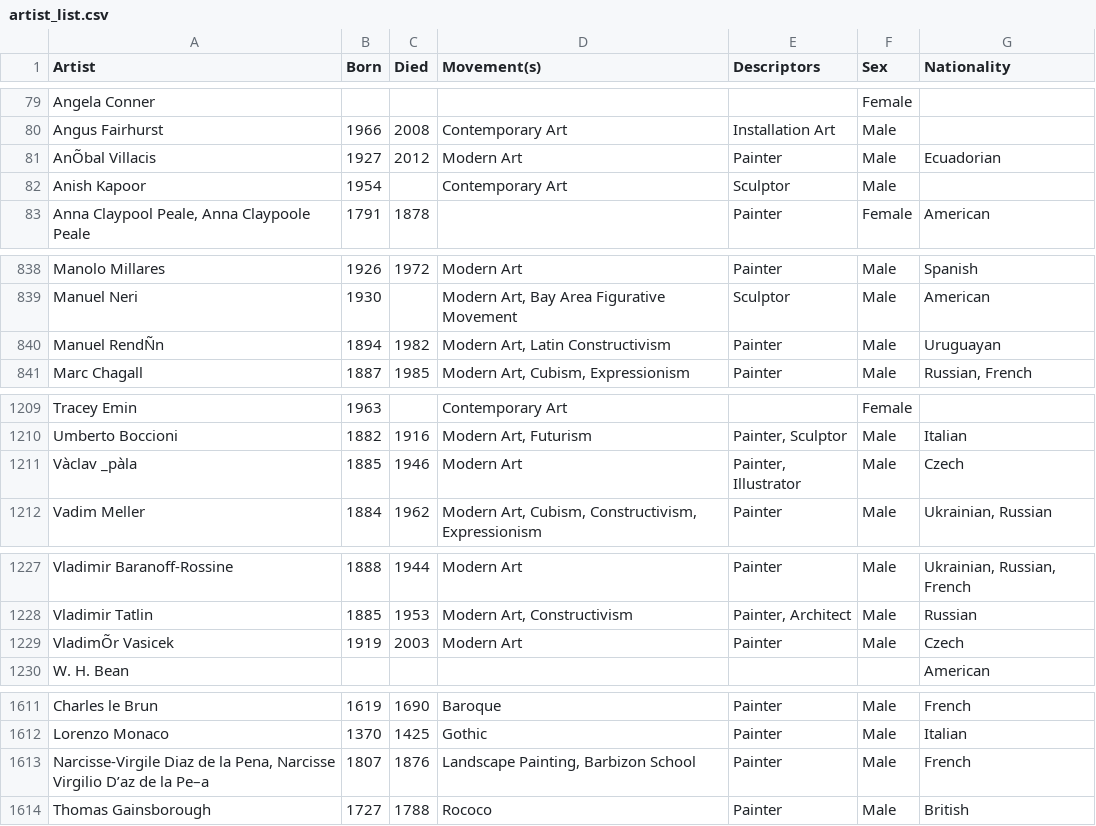
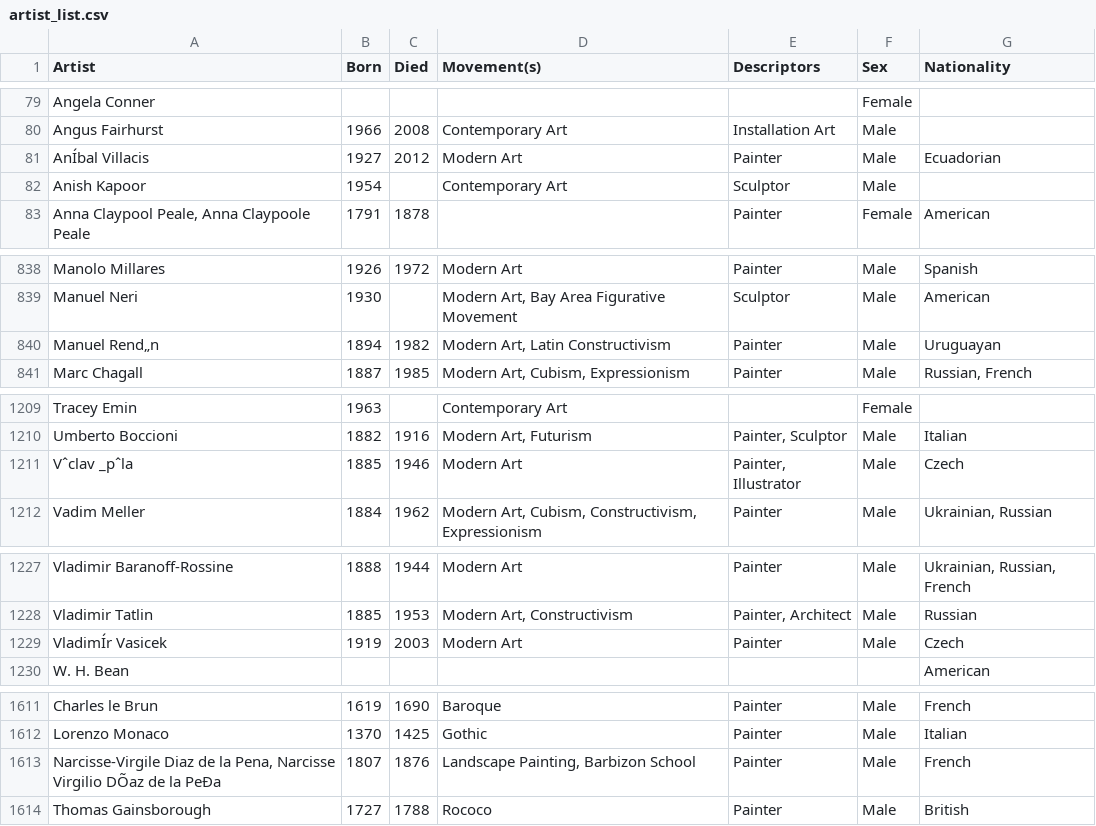
Before and after one commit to brianderdiarian/museumapp, a CSV file: app/artist_list.csv, drawn as a sheet; only a part is shown, gaps mark what is left out.

```diff
--- a/app/artist_list.csv
+++ b/app/artist_list.csv
@@ -80,3 +80,3 @@ Angela Conner,,,,,Female,
 Angus Fairhurst,1966,2008,Contemporary Art,Installation Art,Male,
-AnÕbal Villacis,1927,2012,Modern Art,Painter,Male,Ecuadorian
+AnÍbal Villacis,1927,2012,Modern Art,Painter,Male,Ecuadorian
 Anish Kapoor,1954,,Contemporary Art,Sculptor,Male,
@@ -839,3 +839,3 @@ Manolo Millares,1926,1972,Modern Art,Painter,Male,Spanish
 Manuel Neri,1930,,"Modern Art, Bay Area Figurative Movement",Sculptor,Male,American
-Manuel RendÑn,1894,1982,"Modern Art, Latin Constructivism",Painter,Male,Uruguayan
+Manuel Rend„n,1894,1982,"Modern Art, Latin Constructivism",Painter,Male,Uruguayan
 Marc Chagall,1887,1985,"Modern Art, Cubism, Expressionism",Painter,Male,"Russian, French"
@@ -1210,3 +1210,3 @@ Tracey Emin,1963,,Contemporary Art,,Female,
 Umberto Boccioni,1882,1916,"Modern Art, Futurism","Painter, Sculptor",Male,Italian
-Vàclav _pàla,1885,1946,Modern Art,"Painter, Illustrator",Male,Czech
+Vˆclav _pˆla,1885,1946,Modern Art,"Painter, Illustrator",Male,Czech
 Vadim Meller,1884,1962,"Modern Art, Cubism, Constructivism, Expressionism",Painter,Male,"Ukrainian, Russian"
@@ -1228,3 +1228,3 @@ Vladimir Baranoff-Rossine,1888,1944,Modern Art,Painter,Male,"Ukrainian, Russian,
 Vladimir Tatlin,1885,1953,"Modern Art, Constructivism","Painter, Architect",Male,Russian
-VladimÕr Vasicek,1919,2003,Modern Art,Painter,Male,Czech
+VladimÍr Vasicek,1919,2003,Modern Art,Painter,Male,Czech
 W. H. Bean,,,,,,American
@@ -1612,3 +1612,3 @@ Charles le Brun,1619,1690,Baroque,Painter,Male,French
 Lorenzo Monaco,1370,1425,Gothic,Painter,Male,Italian
-"Narcisse-Virgile Diaz de la Pena, Narcisse Virgilio D’az de la Pe–a",1807,1876,"Landscape Painting, Barbizon School",Painter,Male,French
+"Narcisse-Virgile Diaz de la Pena, Narcisse Virgilio DÕaz de la PeÐa",1807,1876,"Landscape Painting, Barbizon School",Painter,Male,French
 Thomas Gainsborough,1727,1788,Rococo,Painter,Male,British
```
Also changed, not shown: 3 other files.
